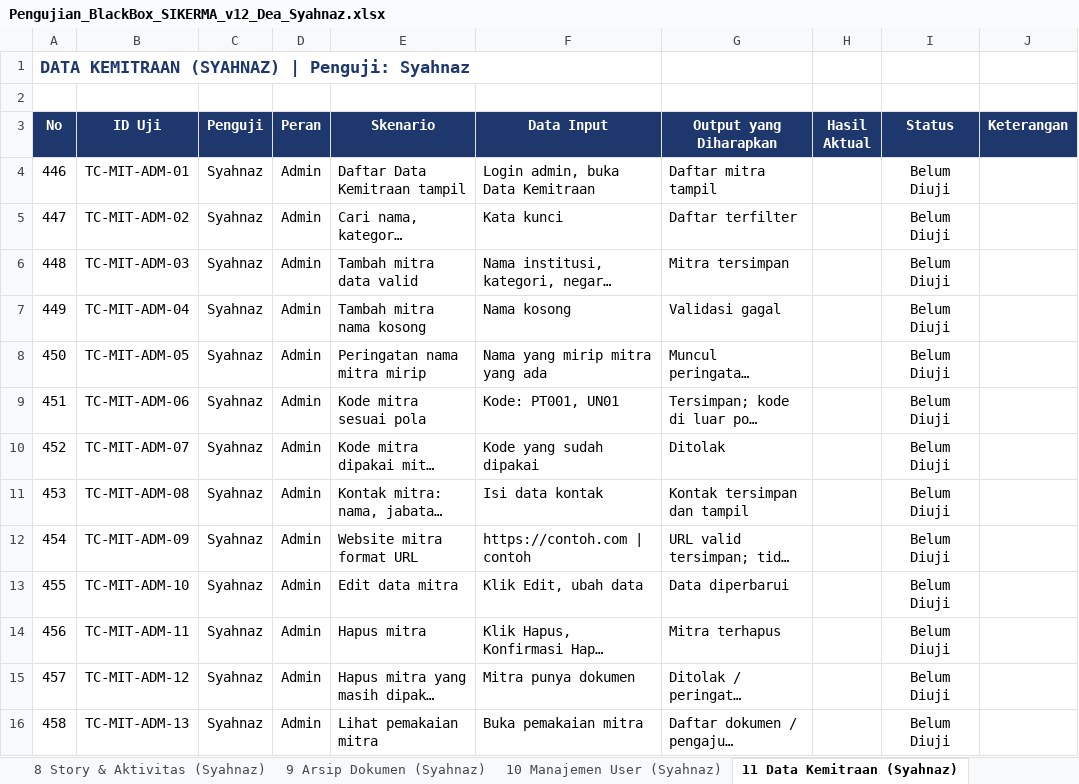
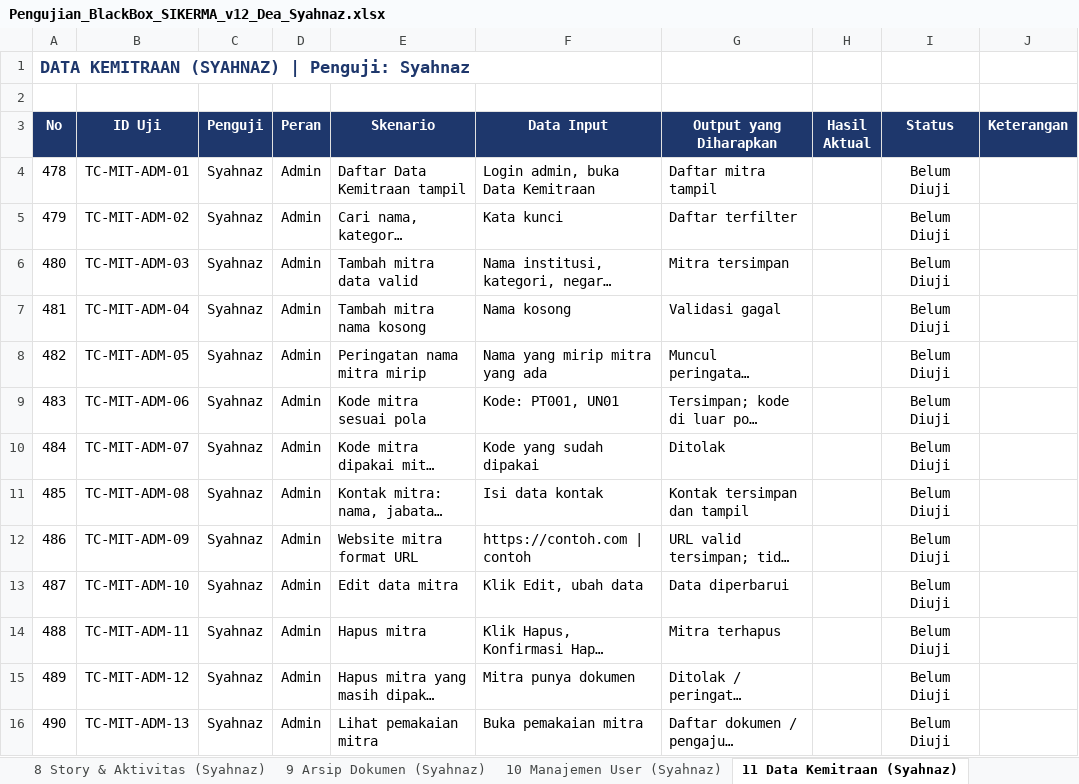
Before and after one commit to deaasnuari/sikerma-TA, an Excel workbook: Pengujian_BlackBox_SIKERMA_v12_Dea_Syahnaz.xlsx, sheet 11 Data Kemitraan (Syahnaz), drawn as a sheet; only a part is shown; long unchanged cells end in …; values as stored, in another font and other column widths than the file's, no borders; conditional formats not drawn; the diff covers the shown part only; the diff names each change by its address in the sheet, - before the commit and + after, or states it on an @@ line.

```diff
--- a/Pengujian_BlackBox_SIKERMA_v12_Dea_Syahnaz.xlsx (sheet 11 Data Kemitraan (Syahnaz))
+++ b/Pengujian_BlackBox_SIKERMA_v12_Dea_Syahnaz.xlsx (sheet 11 Data Kemitraan (Syahnaz))
-A4 (No): 446
+A4 (No): 478
-A5 (No): 447
+A5 (No): 479
-A6 (No): 448
+A6 (No): 480
-A7 (No): 449
+A7 (No): 481
-A8 (No): 450
+A8 (No): 482
-A9 (No): 451
+A9 (No): 483
-A10 (No): 452
+A10 (No): 484
-A11 (No): 453
+A11 (No): 485
-A12 (No): 454
+A12 (No): 486
-A13 (No): 455
+A13 (No): 487
-A14 (No): 456
+A14 (No): 488
-A15 (No): 457
+A15 (No): 489
-A16 (No): 458
+A16 (No): 490
```
Also changed, not shown: 15 edited cells elsewhere in this sheet, sheet 5 Data Pengajuan (Dea)DONE, sheet 7 Status & Progres (Dea) DONE, sheet 6 Rekap Data & Monitoring (Dea), sheet 4 Dashboard (Dea)DONE, sheet Ringkasan, sheet 10 Manajemen User (Syahnaz), 4 more sheets, other sheet tabs, formulas that keep their value, 40 other files.
